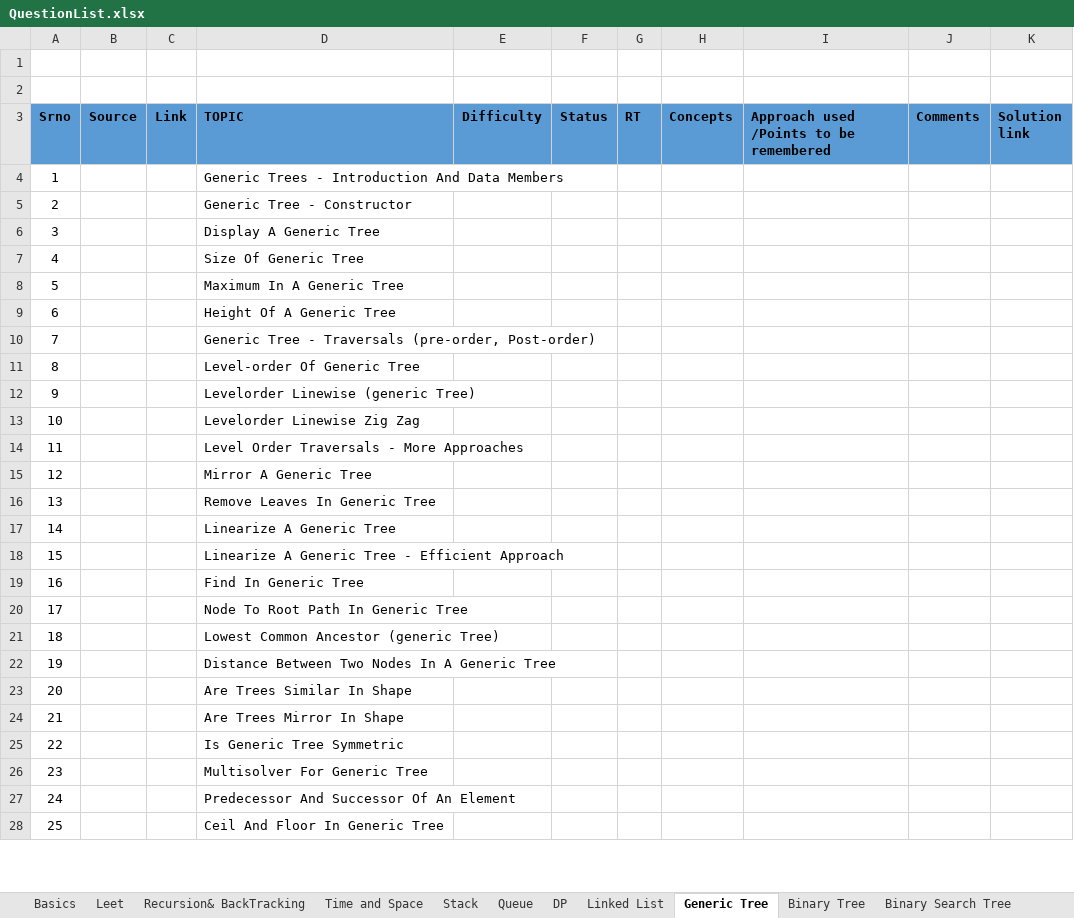
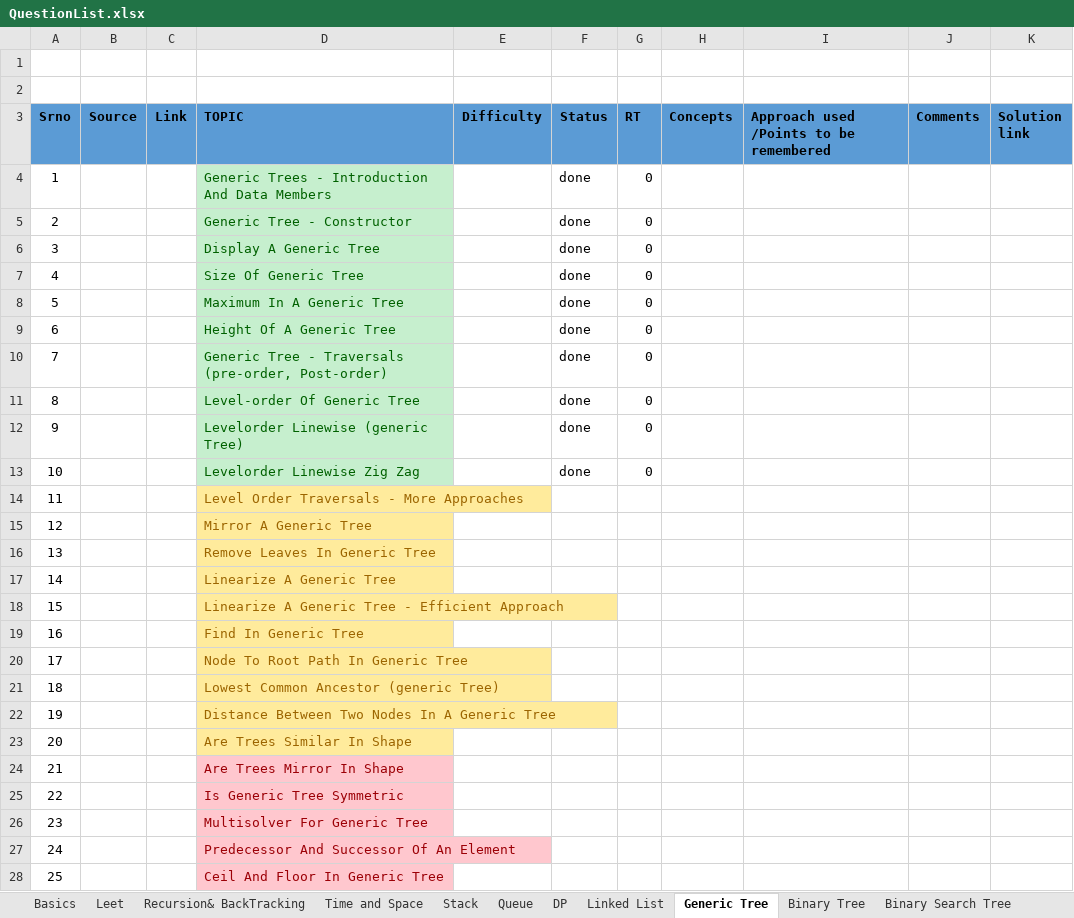
Before and after one commit to spartan4cs/CP, an Excel workbook: QuestionList.xlsx, sheet Generic Tree, drawn as a sheet; only a part is shown; values as stored, in another font and other column widths than the file's, no borders; the diff covers the shown part only; the diff names each change by its address in the sheet, - before the commit and + after, or states it on an @@ line.

Commit message:
Updated code on timestamp:   20-05-2021 -  1:27:45.43

```diff
--- a/QuestionList.xlsx (sheet Generic Tree)
+++ b/QuestionList.xlsx (sheet Generic Tree)
@@ D4:D13 fill: none → #C6EFCE, text colour: black → #006100 @@
-F4:F13 (Status): (empty)
+F4:F13 (Status): done
-G4:G13 (RT): (empty)
+G4:G13 (RT): 0
@@ D14:D23 fill: none → #FFEB9C, text colour: black → #9C6500 @@
@@ D24:D28 fill: none → #FFC7CE, text colour: black → #9C0006 @@
```
Also changed, not shown: cell formats elsewhere in this sheet.
